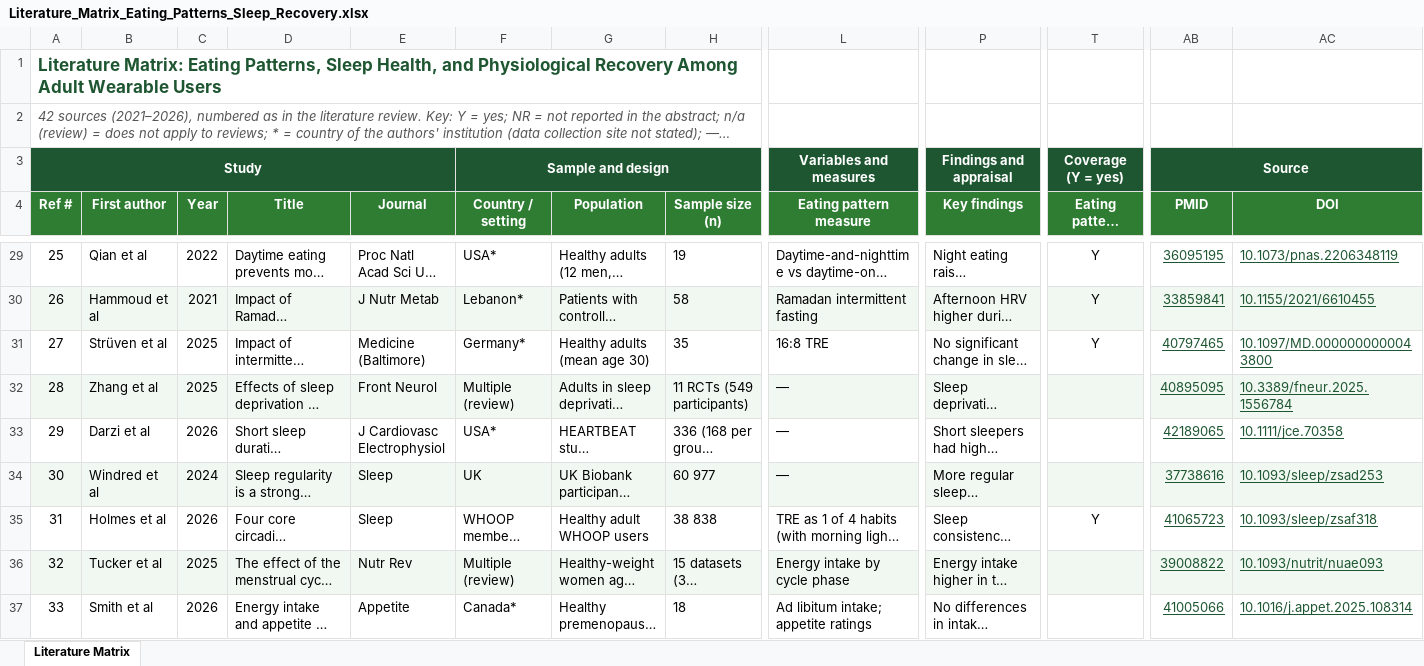
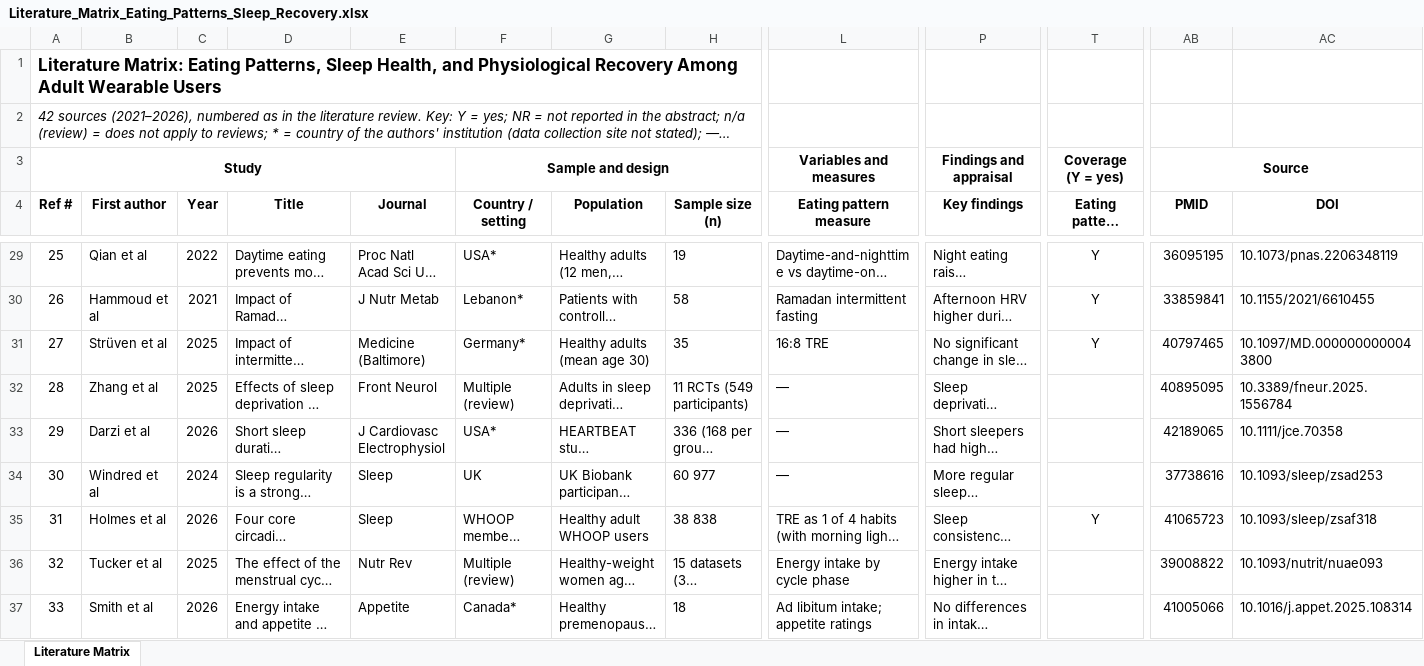
Before and after one commit to adebowa96/Research, an Excel workbook: downloads/Literature_Matrix_Eating_Patterns_Sleep_Recovery.xlsx, sheet Literature Matrix, drawn as a sheet; only a part is shown, gaps mark what is left out; long unchanged cells end in …; values as stored, in another font and other column widths than the file's, no borders; charts and pictures and conditional formats not drawn; the diff covers the shown part only; the diff names each change by its address in the sheet, - before the commit and + after, or states it on an @@ line.

```diff
--- a/downloads/Literature_Matrix_Eating_Patterns_Sleep_Recovery.xlsx (sheet Literature Matrix)
+++ b/downloads/Literature_Matrix_Eating_Patterns_Sleep_Recovery.xlsx (sheet Literature Matrix)
-A1 text colour: #1E5631
+A1 text colour: black
-A2 text colour: #555555
+A2 text colour: black
-A3 text colour: #FFFFFF
+A3 text colour: black
-A3:AC3 fill: #1E5631
+A3:AC3 fill: none
-F3 text colour: #FFFFFF
+F3 text colour: black
-L3 text colour: #FFFFFF
+L3 text colour: black
-P3 text colour: #FFFFFF
+P3 text colour: black
-T3 text colour: #FFFFFF
+T3 text colour: black
-AB3 text colour: #FFFFFF
+AB3 text colour: black
@@ A4:AC4 fill: #2E7D32 → none, text colour: #FFFFFF → black @@
@@ AB29:AC37 underline: on → off, text colour: #1E5631 → black @@
-A30:AC30 fill: #F1F8F1
+A30:AC30 fill: none
-A32:AC32 fill: #F1F8F1
+A32:AC32 fill: none
-A34:AC34 fill: #F1F8F1
+A34:AC34 fill: none
-A36:AC36 fill: #F1F8F1
+A36:AC36 fill: none
```
Also changed, not shown: cell formats elsewhere in this sheet, downloads/Literature_Matrix_Eating_Working_Copy_with_Summary.xlsx.
